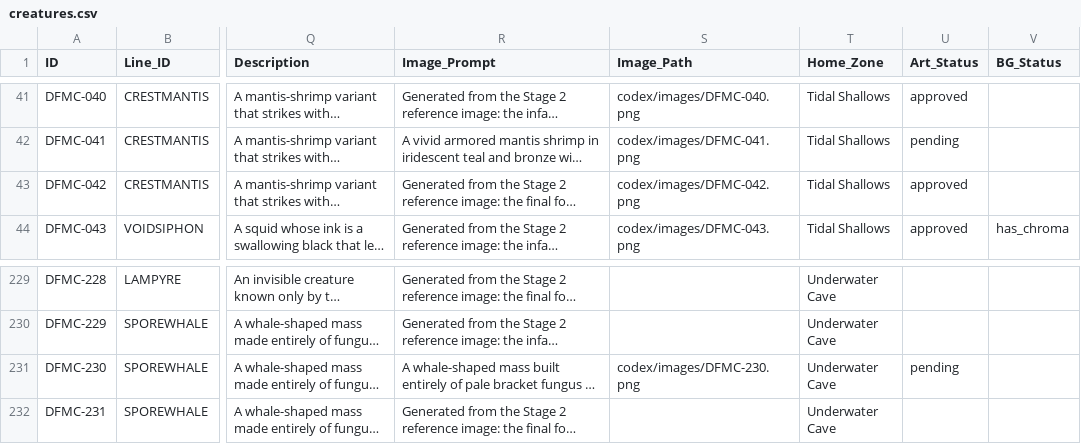
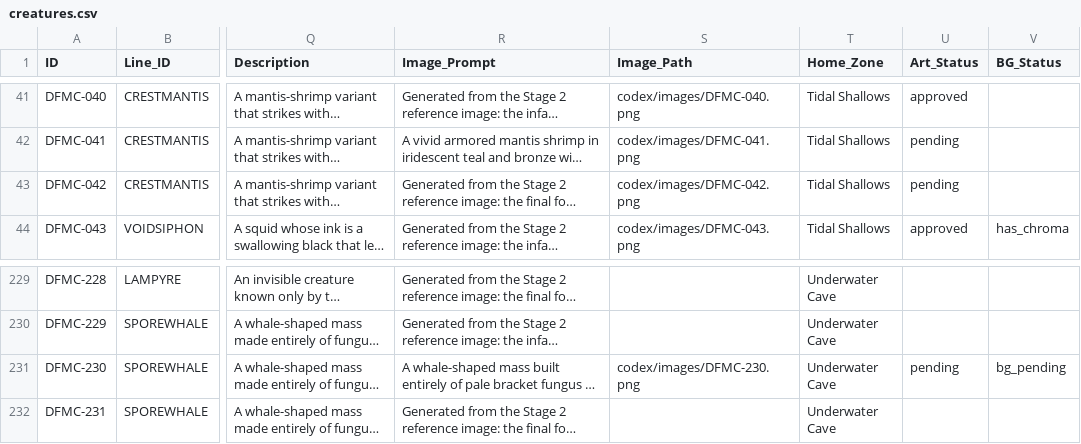
Before and after one commit to eccestanczyk/dfmc, a CSV file: codex/creatures.csv, drawn as a sheet; only a part is shown, gaps mark what is left out; long unchanged cells end in …; the diff names each change by its address in the sheet, - before the commit and + after, or states it on an @@ line.

Commit message:
Crestmantis S3 pending, Leviathan option tabs

```diff
--- a/codex/creatures.csv
+++ b/codex/creatures.csv
-U43 (Art_Status): approved
+U43 (Art_Status): pending
-V231 (BG_Status): (empty)
+V231 (BG_Status): bg_pending
```
